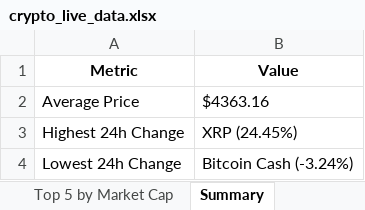
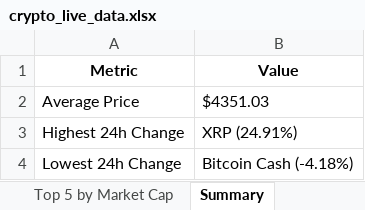
Before and after one commit to rakeshadepu/analytics, an Excel workbook: crypto_live_data.xlsx, sheet Summary, drawn as a sheet; values as stored, in another font and other column widths than the file's, no borders; the diff names each change by its address in the sheet, - before the commit and + after, or states it on an @@ line.

```diff
--- a/crypto_live_data.xlsx (sheet Summary)
+++ b/crypto_live_data.xlsx (sheet Summary)
-B2 (Value): $4363.16
+B2 (Value): $4351.03
-B3 (Value): XRP (24.45%)
+B3 (Value): XRP (24.91%)
-B4 (Value): Bitcoin Cash (-3.24%)
+B4 (Value): Bitcoin Cash (-4.18%)
```
Also changed, not shown: sheet Top 50 Cryptocurrencies, sheet Top 5 by Market Cap.
